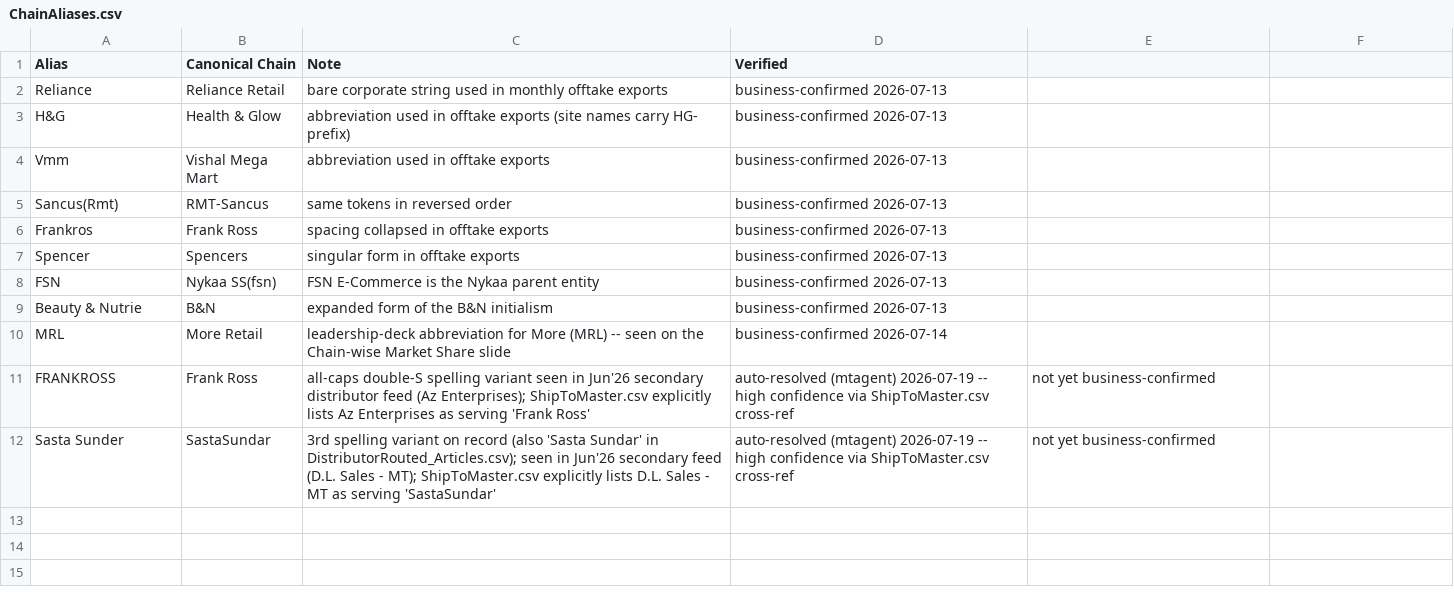
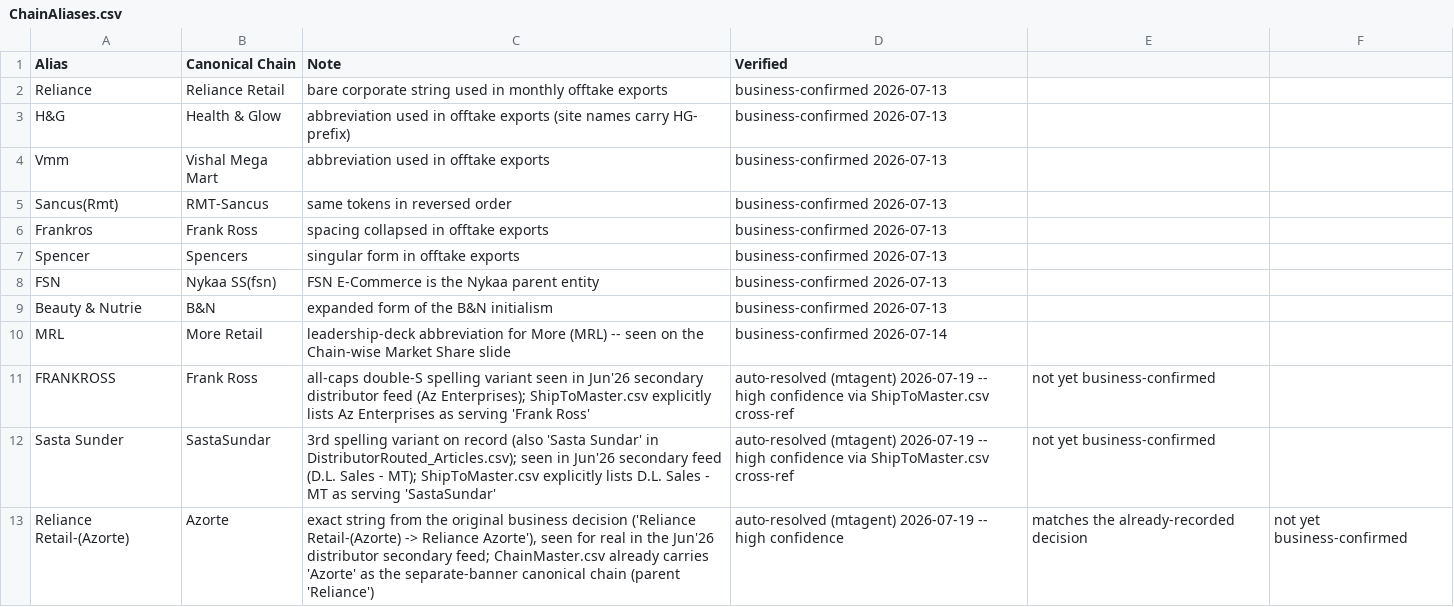
Before and after one commit to aswalsheshant-cell/mt-dashboard, a CSV file: PowerBI/SeedData/Masters/ChainAliases.csv, drawn as a sheet.

```diff
--- a/PowerBI/SeedData/Masters/ChainAliases.csv
+++ b/PowerBI/SeedData/Masters/ChainAliases.csv
@@ -12 +12,2 @@ FRANKROSS,Frank Ross,"all-caps double-S spelling variant seen in Jun'26 secondar
 Sasta Sunder,SastaSundar,"3rd spelling variant on record (also 'Sasta Sundar' in DistributorRouted_Articles.csv); seen in Jun'26 secondary feed (D.L. Sales - MT); ShipToMaster.csv explicitly lists D.L. Sales - MT as serving 'SastaSundar'",auto-resolved (mtagent) 2026-07-19 -- high confidence via ShipToMaster.csv cross-ref, not yet business-confirmed
+Reliance Retail-(Azorte),Azorte,"exact string from the original business decision ('Reliance Retail-(Azorte) -> Reliance Azorte'), seen for real in the Jun'26 distributor secondary feed; ChainMaster.csv already carries 'Azorte' as the separate-banner canonical chain (parent 'Reliance')",auto-resolved (mtagent) 2026-07-19 -- high confidence, matches the already-recorded decision, not yet business-confirmed
```
Also changed, not shown: 6 other files.
